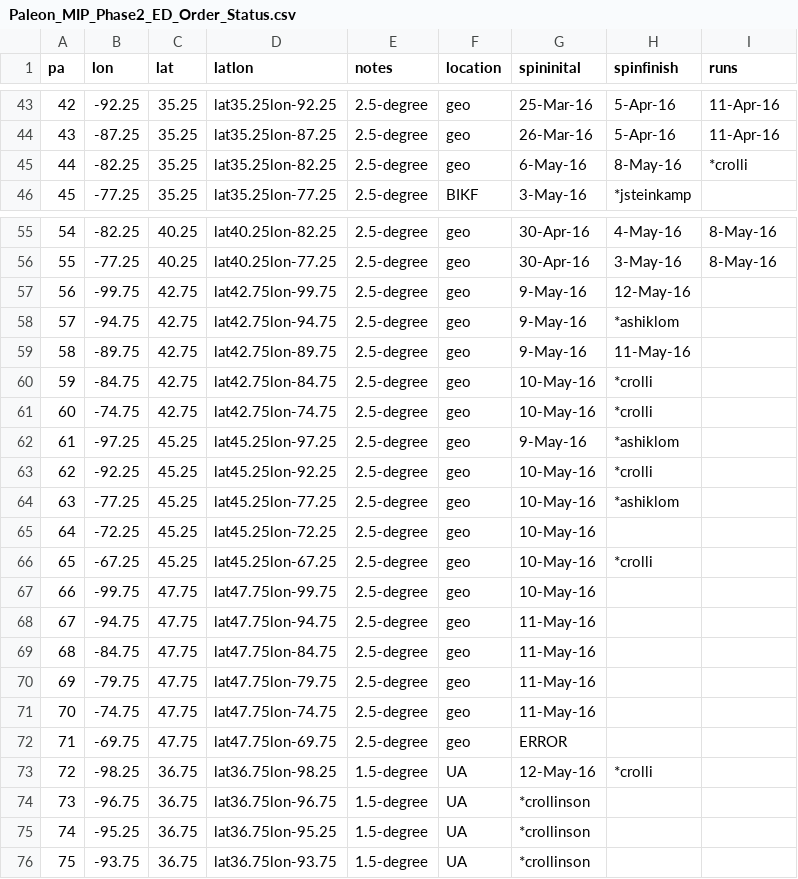
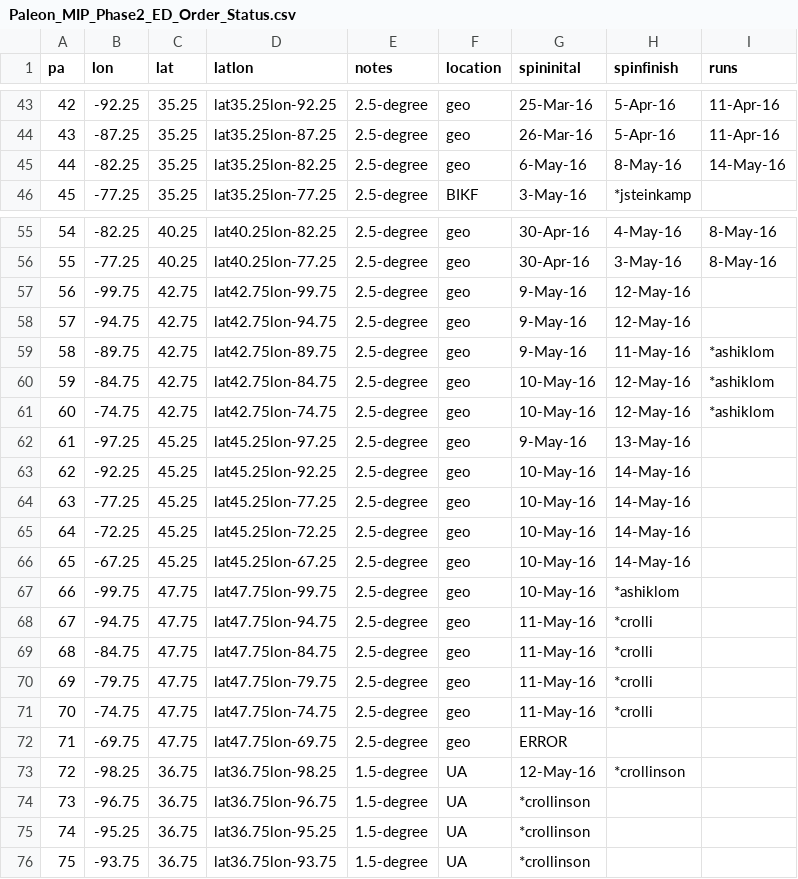
Before and after one commit to crollinson/ED_PalEON, a CSV file: MIP2_Region/0_setup/Paleon_MIP_Phase2_ED_Order_Status.csv, drawn as a sheet; only a part is shown, gaps mark what is left out.

Commit message:
status update
post-cluster shutdown statuses

```diff
--- a/MIP2_Region/0_setup/Paleon_MIP_Phase2_ED_Order_Status.csv
+++ b/MIP2_Region/0_setup/Paleon_MIP_Phase2_ED_Order_Status.csv
@@ -44,3 +44,3 @@ pa,lon,lat,latlon,notes,location,spininital,spinfinish,runs
 43,-87.25,35.25,lat35.25lon-87.25,2.5-degree,geo,26-Mar-16,5-Apr-16,11-Apr-16
-44,-82.25,35.25,lat35.25lon-82.25,2.5-degree,geo,6-May-16,8-May-16,*crolli
+44,-82.25,35.25,lat35.25lon-82.25,2.5-degree,geo,6-May-16,8-May-16,14-May-16
 45,-77.25,35.25,lat35.25lon-77.25,2.5-degree,BIKF,3-May-16,*jsteinkamp,
@@ -57,18 +57,18 @@ pa,lon,lat,latlon,notes,location,spininital,spinfinish,runs
 56,-99.75,42.75,lat42.75lon-99.75,2.5-degree,geo,9-May-16,12-May-16,
-57,-94.75,42.75,lat42.75lon-94.75,2.5-degree,geo,9-May-16,*ashiklom,
-58,-89.75,42.75,lat42.75lon-89.75,2.5-degree,geo,9-May-16,11-May-16,
-59,-84.75,42.75,lat42.75lon-84.75,2.5-degree,geo,10-May-16,*crolli,
-60,-74.75,42.75,lat42.75lon-74.75,2.5-degree,geo,10-May-16,*crolli,
-61,-97.25,45.25,lat45.25lon-97.25,2.5-degree,geo,9-May-16,*ashiklom,
-62,-92.25,45.25,lat45.25lon-92.25,2.5-degree,geo,10-May-16,*crolli,
-63,-77.25,45.25,lat45.25lon-77.25,2.5-degree,geo,10-May-16,*ashiklom,
-64,-72.25,45.25,lat45.25lon-72.25,2.5-degree,geo,10-May-16,,
-65,-67.25,45.25,lat45.25lon-67.25,2.5-degree,geo,10-May-16,*crolli,
-66,-99.75,47.75,lat47.75lon-99.75,2.5-degree,geo,10-May-16,,
-67,-94.75,47.75,lat47.75lon-94.75,2.5-degree,geo,11-May-16,,
-68,-84.75,47.75,lat47.75lon-84.75,2.5-degree,geo,11-May-16,,
-69,-79.75,47.75,lat47.75lon-79.75,2.5-degree,geo,11-May-16,,
-70,-74.75,47.75,lat47.75lon-74.75,2.5-degree,geo,11-May-16,,
+57,-94.75,42.75,lat42.75lon-94.75,2.5-degree,geo,9-May-16,12-May-16,
+58,-89.75,42.75,lat42.75lon-89.75,2.5-degree,geo,9-May-16,11-May-16,*ashiklom
+59,-84.75,42.75,lat42.75lon-84.75,2.5-degree,geo,10-May-16,12-May-16,*ashiklom
+60,-74.75,42.75,lat42.75lon-74.75,2.5-degree,geo,10-May-16,12-May-16,*ashiklom
+61,-97.25,45.25,lat45.25lon-97.25,2.5-degree,geo,9-May-16,13-May-16,
+62,-92.25,45.25,lat45.25lon-92.25,2.5-degree,geo,10-May-16,14-May-16,
+63,-77.25,45.25,lat45.25lon-77.25,2.5-degree,geo,10-May-16,14-May-16,
+64,-72.25,45.25,lat45.25lon-72.25,2.5-degree,geo,10-May-16,14-May-16,
+65,-67.25,45.25,lat45.25lon-67.25,2.5-degree,geo,10-May-16,14-May-16,
+66,-99.75,47.75,lat47.75lon-99.75,2.5-degree,geo,10-May-16,*ashiklom,
+67,-94.75,47.75,lat47.75lon-94.75,2.5-degree,geo,11-May-16,*crolli,
+68,-84.75,47.75,lat47.75lon-84.75,2.5-degree,geo,11-May-16,*crolli,
+69,-79.75,47.75,lat47.75lon-79.75,2.5-degree,geo,11-May-16,*crolli,
+70,-74.75,47.75,lat47.75lon-74.75,2.5-degree,geo,11-May-16,*crolli,
 71,-69.75,47.75,lat47.75lon-69.75,2.5-degree,geo,ERROR,,
-72,-98.25,36.75,lat36.75lon-98.25,1.5-degree,UA,12-May-16,*crolli,
+72,-98.25,36.75,lat36.75lon-98.25,1.5-degree,UA,12-May-16,*crollinson,
 73,-96.75,36.75,lat36.75lon-96.75,1.5-degree,UA,*crollinson,,
```
